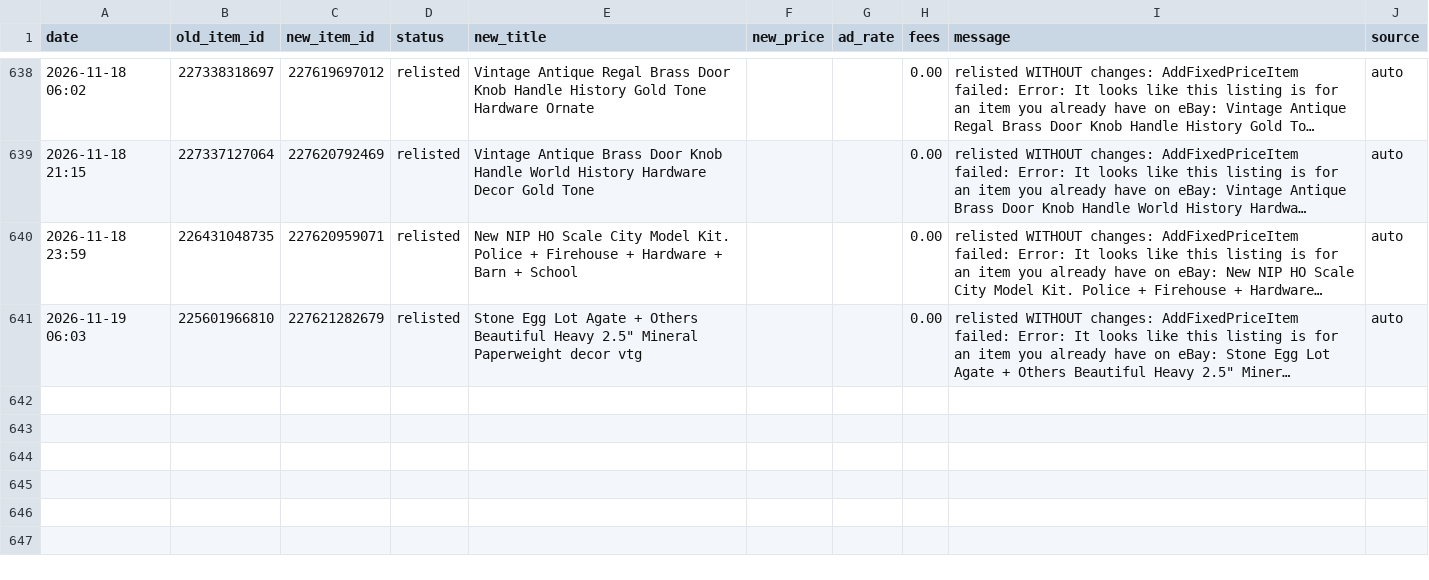
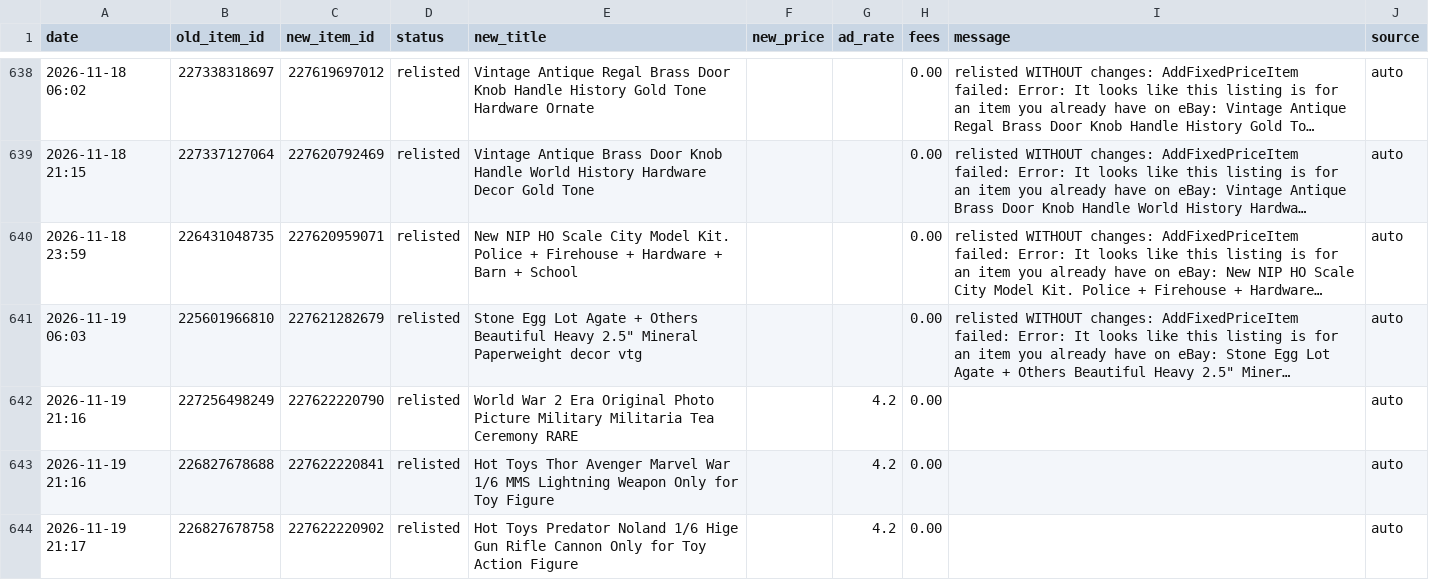
Before and after one commit to cromcomics1/ig-ebay-poster, a CSV file: log.csv, drawn as a sheet; only a part is shown, gaps mark what is left out; long unchanged cells end in …; the diff names each change by its address in the sheet, - before the commit and + after, or states it on an @@ line.

Commit message:
Sell-similar log: 3 entries

```diff
--- a/log.csv
+++ b/log.csv
+row 642: 2026-11-19 21:16 | 227256498249 | 227622220790 | relisted | World War 2 Era Original Photo Picture Military Militaria Tea Ceremony RARE |  | 4.2 | 0.00 |  | auto
+row 643: 2026-11-19 21:16 | 226827678688 | 227622220841 | relisted | Hot Toys Thor Avenger Marvel War 1/6 MMS Lightning Weapon Only for Toy Figure |  | 4.2 | 0.00 |  | auto
+row 644: 2026-11-19 21:17 | 226827678758 | 227622220902 | relisted | Hot Toys Predator Noland 1/6 Hige Gun Rifle Cannon Only for Toy Action Figure |  | 4.2 | 0.00 |  | auto
```
